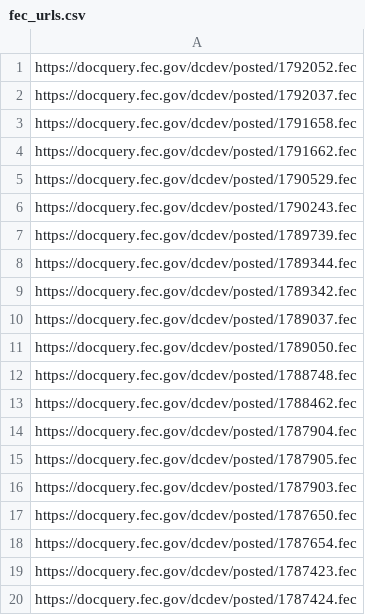
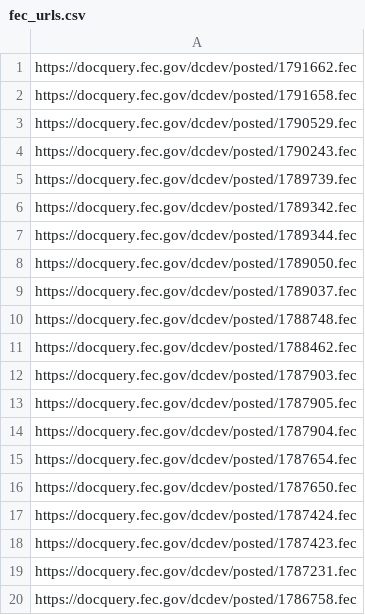
Before and after one commit to lemonaidn/udp_bot, a CSV file: fec_urls.csv, drawn as a sheet.

```diff
--- a/fec_urls.csv
+++ b/fec_urls.csv
@@ -1,5 +1,3 @@
-https://docquery.fec.gov/dcdev/posted/1792052.fec
-https://docquery.fec.gov/dcdev/posted/1792037.fec
+https://docquery.fec.gov/dcdev/posted/1791662.fec
 https://docquery.fec.gov/dcdev/posted/1791658.fec
-https://docquery.fec.gov/dcdev/posted/1791662.fec
 https://docquery.fec.gov/dcdev/posted/1790529.fec
@@ -7,14 +5,16 @@ https://docquery.fec.gov/dcdev/posted/1790243.fec
 https://docquery.fec.gov/dcdev/posted/1789739.fec
+https://docquery.fec.gov/dcdev/posted/1789342.fec
 https://docquery.fec.gov/dcdev/posted/1789344.fec
-https://docquery.fec.gov/dcdev/posted/1789342.fec
+https://docquery.fec.gov/dcdev/posted/1789050.fec
 https://docquery.fec.gov/dcdev/posted/1789037.fec
-https://docquery.fec.gov/dcdev/posted/1789050.fec
 https://docquery.fec.gov/dcdev/posted/1788748.fec
 https://docquery.fec.gov/dcdev/posted/1788462.fec
+https://docquery.fec.gov/dcdev/posted/1787903.fec
+https://docquery.fec.gov/dcdev/posted/1787905.fec
 https://docquery.fec.gov/dcdev/posted/1787904.fec
-https://docquery.fec.gov/dcdev/posted/1787905.fec
-https://docquery.fec.gov/dcdev/posted/1787903.fec
+https://docquery.fec.gov/dcdev/posted/1787654.fec
 https://docquery.fec.gov/dcdev/posted/1787650.fec
-https://docquery.fec.gov/dcdev/posted/1787654.fec
+https://docquery.fec.gov/dcdev/posted/1787424.fec
 https://docquery.fec.gov/dcdev/posted/1787423.fec
-https://docquery.fec.gov/dcdev/posted/1787424.fec
+https://docquery.fec.gov/dcdev/posted/1787231.fec
+https://docquery.fec.gov/dcdev/posted/1786758.fec
```
Also changed, not shown: pdf_urls.csv, 2 other files.
